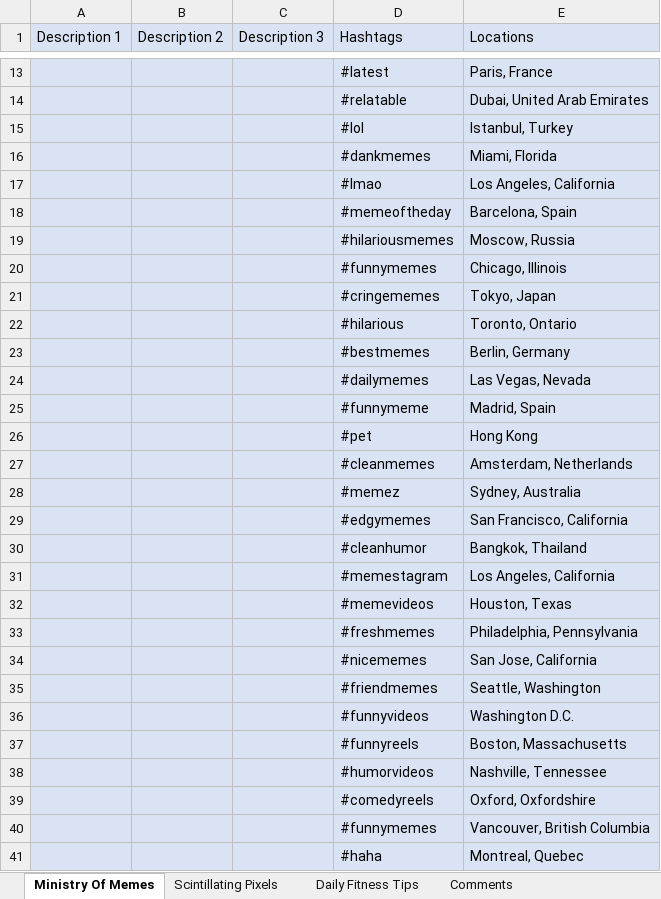
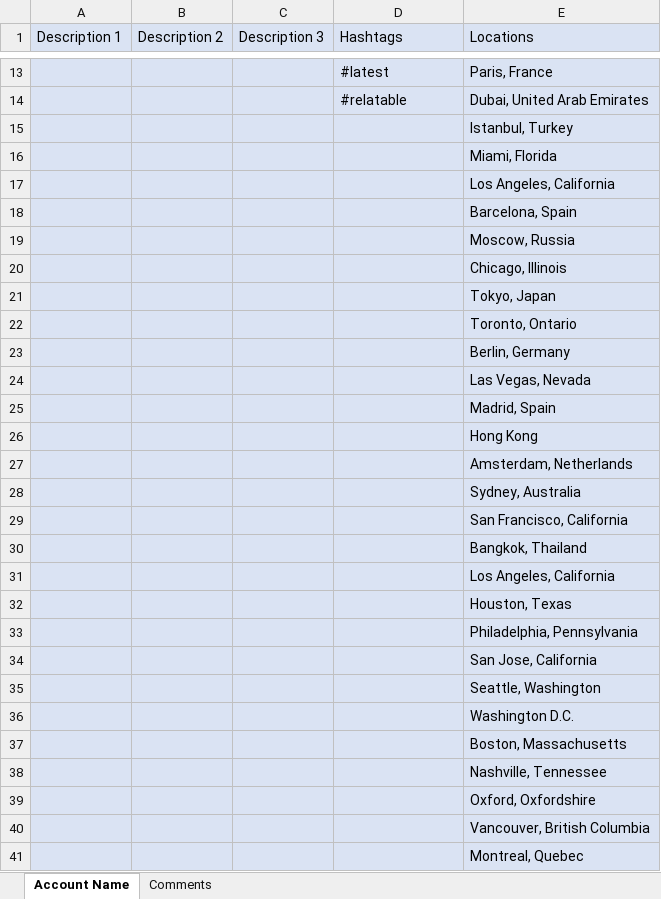
Before and after one commit to RinatMalik/UiPath_Bulk-Scheduler_YouTube, an Excel workbook: Account Information - YouTube.xlsx, sheet Account Name, drawn as a sheet; only a part is shown, gaps mark what is left out; values as stored, in another font and other column widths than the file's, no borders; the diff covers the shown part only; the diff names each change by its address in the sheet, - before the commit and + after, or states it on an @@ line.

Commit message:
Update Account Information - YouTube.xlsx
Removed some personal information

```diff
--- a/Account Information - YouTube.xlsx (sheet Account Name)
+++ b/Account Information - YouTube.xlsx (sheet Account Name)
-sheet tab: Ministry Of Memes
+sheet tab: Account Name
-sheet tab: Scintillating Pixels
-sheet tab: Daily Fitness Tips
-D15 (Hashtags): #lol
+D15 (Hashtags): (empty)
-D16 (Hashtags): #dankmemes
+D16 (Hashtags): (empty)
-D17 (Hashtags): #lmao
+D17 (Hashtags): (empty)
-D18 (Hashtags): #memeoftheday
+D18 (Hashtags): (empty)
-D19 (Hashtags): #hilariousmemes
+D19 (Hashtags): (empty)
-D20 (Hashtags): #funnymemes
+D20 (Hashtags): (empty)
-D21 (Hashtags): #cringememes
+D21 (Hashtags): (empty)
-D22 (Hashtags): #hilarious
+D22 (Hashtags): (empty)
-D23 (Hashtags): #bestmemes
+D23 (Hashtags): (empty)
-D24 (Hashtags): #dailymemes
+D24 (Hashtags): (empty)
-D25 (Hashtags): #funnymeme
+D25 (Hashtags): (empty)
-D26 (Hashtags): #pet
+D26 (Hashtags): (empty)
-D27 (Hashtags): #cleanmemes
+D27 (Hashtags): (empty)
-D28 (Hashtags): #memez
+D28 (Hashtags): (empty)
-D29 (Hashtags): #edgymemes
+D29 (Hashtags): (empty)
-D30 (Hashtags): #cleanhumor
+D30 (Hashtags): (empty)
-D31 (Hashtags): #memestagram
+D31 (Hashtags): (empty)
-D32 (Hashtags): #memevideos
+D32 (Hashtags): (empty)
-D33 (Hashtags): #freshmemes
+D33 (Hashtags): (empty)
-D34 (Hashtags): #nicememes
+D34 (Hashtags): (empty)
-D35 (Hashtags): #friendmemes
+D35 (Hashtags): (empty)
-D36 (Hashtags): #funnyvideos
+D36 (Hashtags): (empty)
-D37 (Hashtags): #funnyreels
+D37 (Hashtags): (empty)
-D38 (Hashtags): #humorvideos
+D38 (Hashtags): (empty)
-D39 (Hashtags): #comedyreels
+D39 (Hashtags): (empty)
-D40 (Hashtags): #funnymemes
+D40 (Hashtags): (empty)
-D41 (Hashtags): #haha
+D41 (Hashtags): (empty)
```
Also changed, not shown: 19 removed rows and 11 edited cells elsewhere in this sheet.
